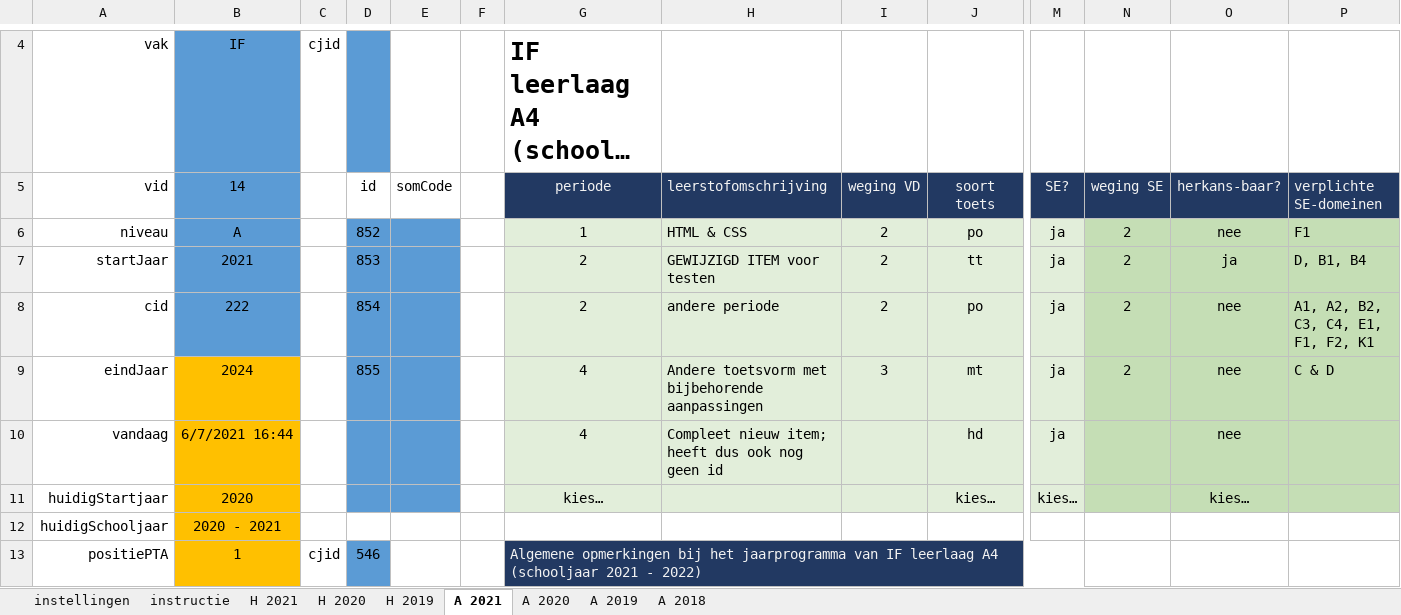
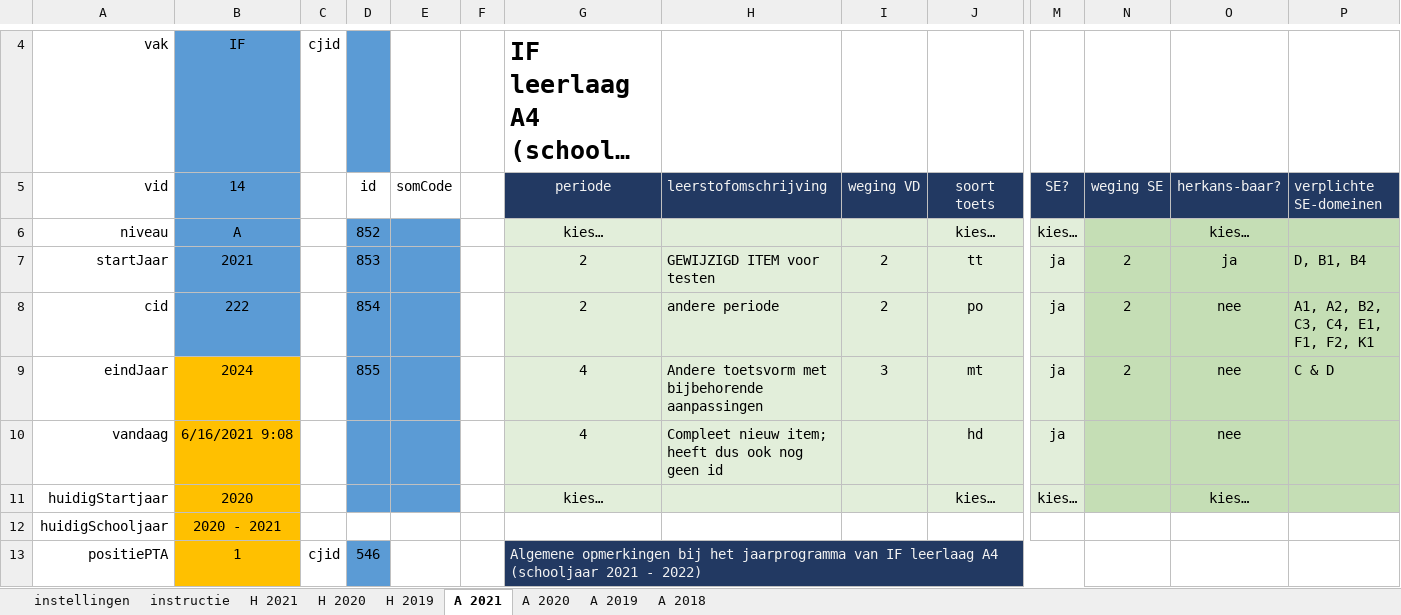
Before and after one commit to taniseducation/acomt, an Excel workbook: public/cohort/fileExcel/xlsxIN/IF PTA en onderwijsprogramma.xlsx, sheet A 2021, drawn as a sheet; only a part is shown, gaps mark what is left out; long unchanged cells end in …; values as stored, in another font and other column widths than the file's, no borders; conditional formats not drawn; removed rows and columns are numbered as before the commit, all else as after; rows hold the shown columns only; the diff names each change by its address in the sheet, - before the commit and + after, or states it on an @@ line.

Commit message:
excel naar db

```diff
--- a/public/cohort/fileExcel/xlsxIN/IF PTA en onderwijsprogramma.xlsx (sheet A 2021)
+++ b/public/cohort/fileExcel/xlsxIN/IF PTA en onderwijsprogramma.xlsx (sheet A 2021)
-row 6: niveau | A |  | 852 |  |  | 1 | HTML & CSS | 2 | po | ja | 2 | nee | F1
+row 6: niveau | A |  | 852 |  |  | kies… |  |  | kies… | kies… |  | kies…
-B10: 6/7/2021 16:44
+B10: 6/16/2021 9:08
```
Also changed, not shown: sheet A 2018, sheet H 2019, sheet H 2021, sheet A 2019, sheet A 2020, sheet H 2020, 4 other files.
